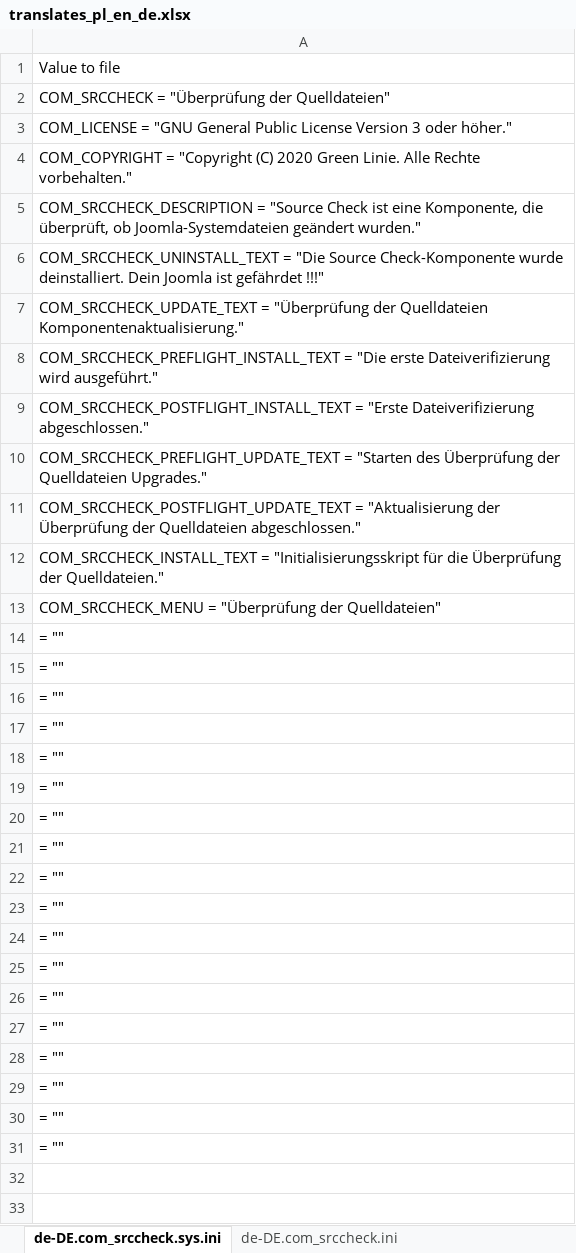
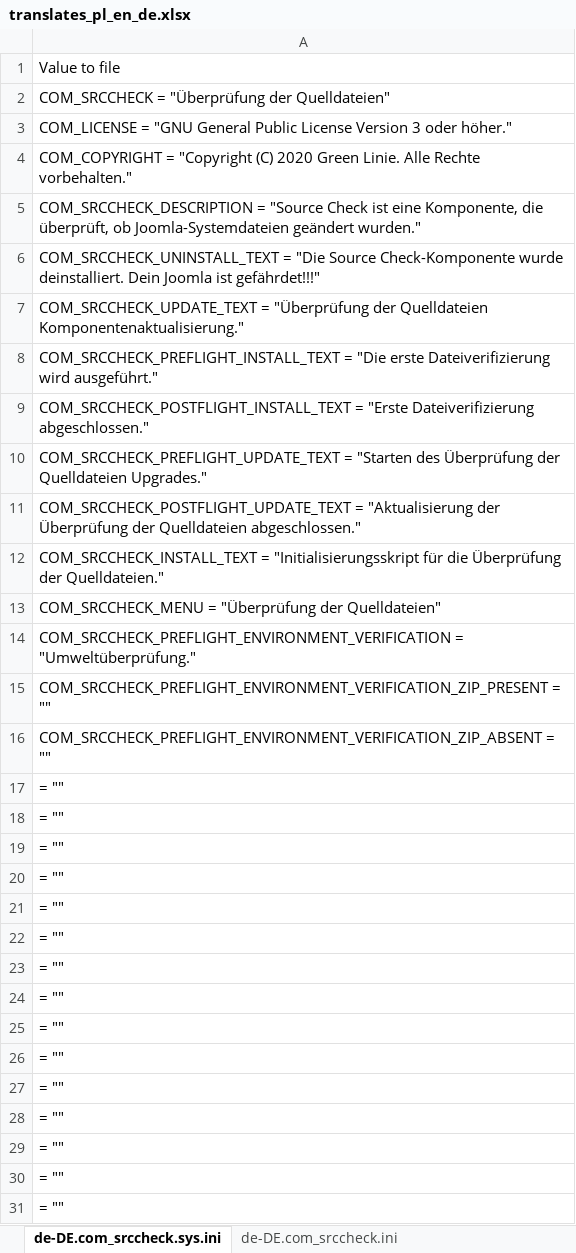
Before and after one commit to variax73/com_srccheck, an Excel workbook: com_srccheck/translates_pl_en_de.xlsx, sheet de-DE.com_srccheck.sys.ini, drawn as a sheet; values as stored, in another font and other column widths than the file's, no borders; removed rows and columns are numbered as before the commit, all else as after; the diff names each change by its address in the sheet, - before the commit and + after, or states it on an @@ line.

```diff
--- a/com_srccheck/translates_pl_en_de.xlsx (sheet de-DE.com_srccheck.sys.ini)
+++ b/com_srccheck/translates_pl_en_de.xlsx (sheet de-DE.com_srccheck.sys.ini)
-A6: …Joomla ist gefährdet !!!"
+A6: …Joomla ist gefährdet!!!"
+row 14: COM_SRCCHECK_PREFLIGHT_ENVIRONMENT_VERIFICATION = "Umweltüberprüfung."
+row 15: COM_SRCCHECK_PREFLIGHT_ENVIRONMENT_VERIFICATION_ZIP_PRESENT = ""
+row 16: COM_SRCCHECK_PREFLIGHT_ENVIRONMENT_VERIFICATION_ZIP_ABSENT = ""
-row 29: = ""
-row 30: = ""
-row 31: = ""
```
Also changed, not shown: sheet sys.ini, sheet en-GB.com_srccheck.sys.ini, sheet pl-PL.com_srccheck.sys.ini, formulas that keep their value, 4 other files.
